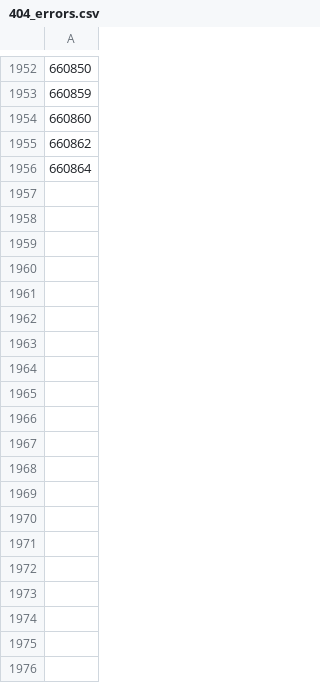
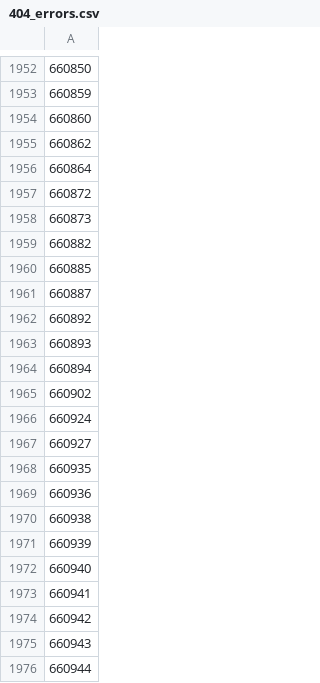
Before and after one commit to rkozyak/Microcenter-GPU-Scrapper, a CSV file: 404_errors.csv, drawn as a sheet; only a part is shown, gaps mark what is left out; the diff covers the shown part only; the diff names each change by its address in the sheet, - before the commit and + after, or states it on an @@ line.

```diff
--- a/404_errors.csv
+++ b/404_errors.csv
+row 1957: 660872
+row 1958: 660873
+row 1959: 660882
+row 1960: 660885
+row 1961: 660887
+row 1962: 660892
+row 1963: 660893
+row 1964: 660894
+row 1965: 660902
+row 1966: 660924
+row 1967: 660927
+row 1968: 660935
+row 1969: 660936
+row 1970: 660938
+row 1971: 660939
+row 1972: 660940
+row 1973: 660941
+row 1974: 660942
+row 1975: 660943
+row 1976: 660944
```
Also changed, not shown: 14 added rows elsewhere in this file, discovered_gpus.csv, 2 other files.
